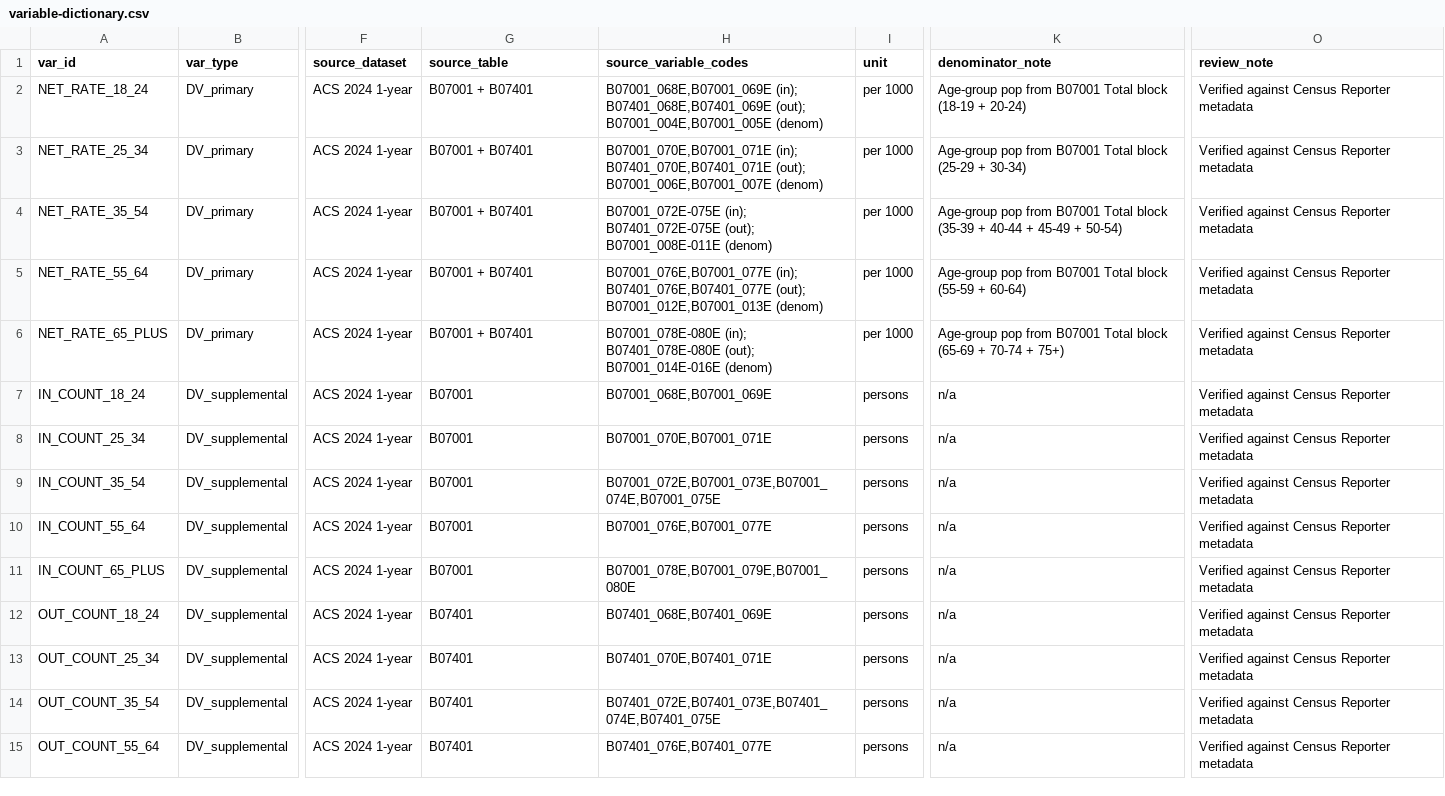
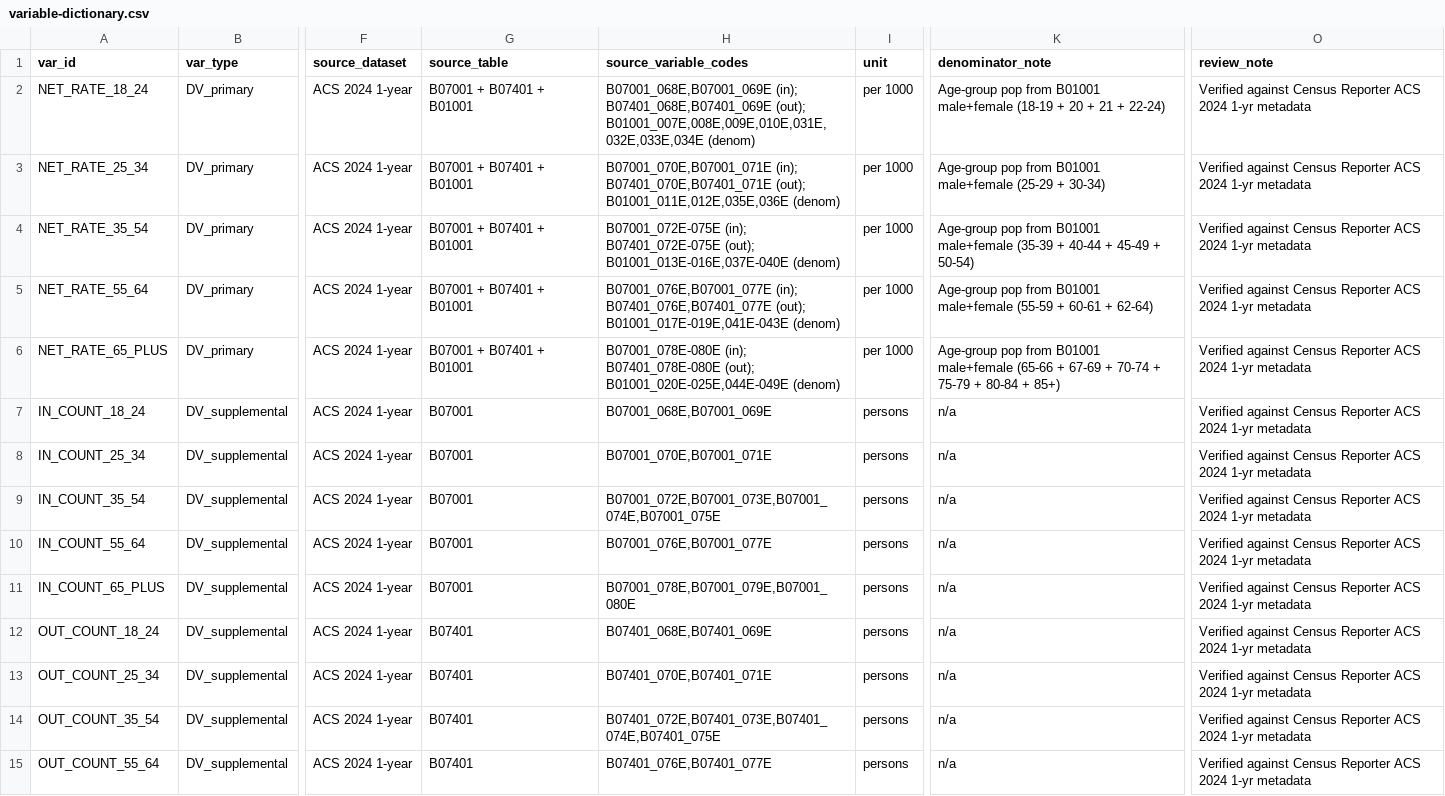
Before and after one commit to utahiroy/capstone, a CSV file: docs/variable-dictionary.csv, drawn as a sheet; only a part is shown, gaps mark what is left out; the diff covers the shown part only; the diff names each change by its address in the sheet, - before the commit and + after, or states it on an @@ line.

```diff
--- a/docs/variable-dictionary.csv
+++ b/docs/variable-dictionary.csv
-G2:G6 (source_table): B07001 + B07401
+G2:G6 (source_table): B07001 + B07401 + B01001
-H2 (source_variable_codes): …B07401_068E,B07401_069E (out); B07001_004E,B07001_005E (denom)
+H2 (source_variable_codes): …B07401_068E,B07401_069E (out); B01001_007E,008E,009E,010E,031E,032E,033E,034E (denom)
-K2 (denominator_note): …pop from B07001 Total block (18-19 + 20-24)
+K2 (denominator_note): …pop from B01001 male+female (18-19 + 20 + 21 + 22-24)
-O2:O15 (review_note): …Census Reporter metadata
+O2:O15 (review_note): …Census Reporter ACS 2024 1-yr metadata
-H3 (source_variable_codes): …B07401_070E,B07401_071E (out); B07001_006E,B07001_007E (denom)
+H3 (source_variable_codes): …B07401_070E,B07401_071E (out); B01001_011E,012E,035E,036E (denom)
-K3 (denominator_note): …pop from B07001 Total block (25-29 +…
+K3 (denominator_note): …pop from B01001 male+female (25-29 +…
-H4 (source_variable_codes): …B07401_072E-075E (out); B07001_008E-011E (denom)
+H4 (source_variable_codes): …B07401_072E-075E (out); B01001_013E-016E,037E-040E (denom)
-K4 (denominator_note): …pop from B07001 Total block (35-39 +…
+K4 (denominator_note): …pop from B01001 male+female (35-39 +…
-H5 (source_variable_codes): …B07401_076E,B07401_077E (out); B07001_012E,B07001_013E (denom)
+H5 (source_variable_codes): …B07401_076E,B07401_077E (out); B01001_017E-019E,041E-043E (denom)
-K5 (denominator_note): …pop from B07001 Total block (55-59 + 60-64)
+K5 (denominator_note): …pop from B01001 male+female (55-59 + 60-61 + 62-64)
-H6 (source_variable_codes): …B07401_078E-080E (out); B07001_014E-016E (denom)
+H6 (source_variable_codes): …B07401_078E-080E (out); B01001_020E-025E,044E-049E (denom)
-K6 (denominator_note): …pop from B07001 Total block (65-69 + 70-74 + 75+)
+K6 (denominator_note): …pop from B01001 male+female (65-66 + 67-69 + 70-74 + 75-79 + 80-84 + 85+)
```
Also changed, not shown: 64 edited cells elsewhere in this file, 1 other file.
